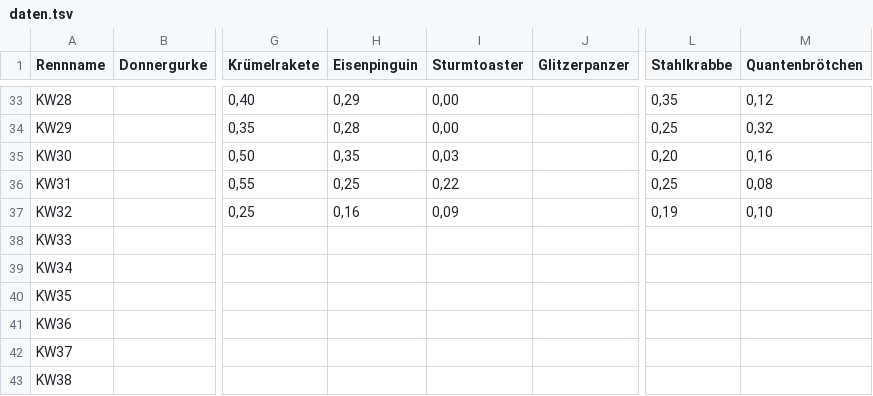
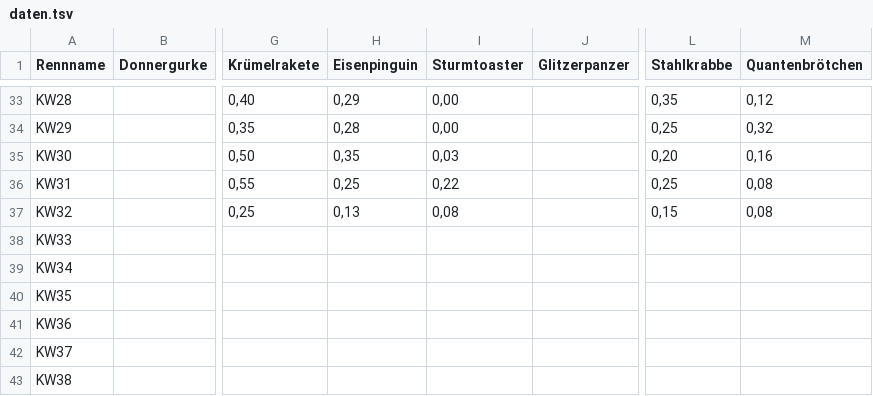
Before and after one commit to christianknoll-create/workflows, a TSV file: daten.tsv, drawn as a sheet; only a part is shown, gaps mark what is left out; the diff names each change by its address in the sheet, - before the commit and + after, or states it on an @@ line.

```diff
--- a/daten.tsv
+++ b/daten.tsv
-H37 (Eisenpinguin): 0,16
+H37 (Eisenpinguin): 0,13
-I37 (Sturmtoaster): 0,09
+I37 (Sturmtoaster): 0,08
-L37 (Stahlkrabbe): 0,19
+L37 (Stahlkrabbe): 0,15
-M37 (Quantenbrötchen): 0,10
+M37 (Quantenbrötchen): 0,08
```
